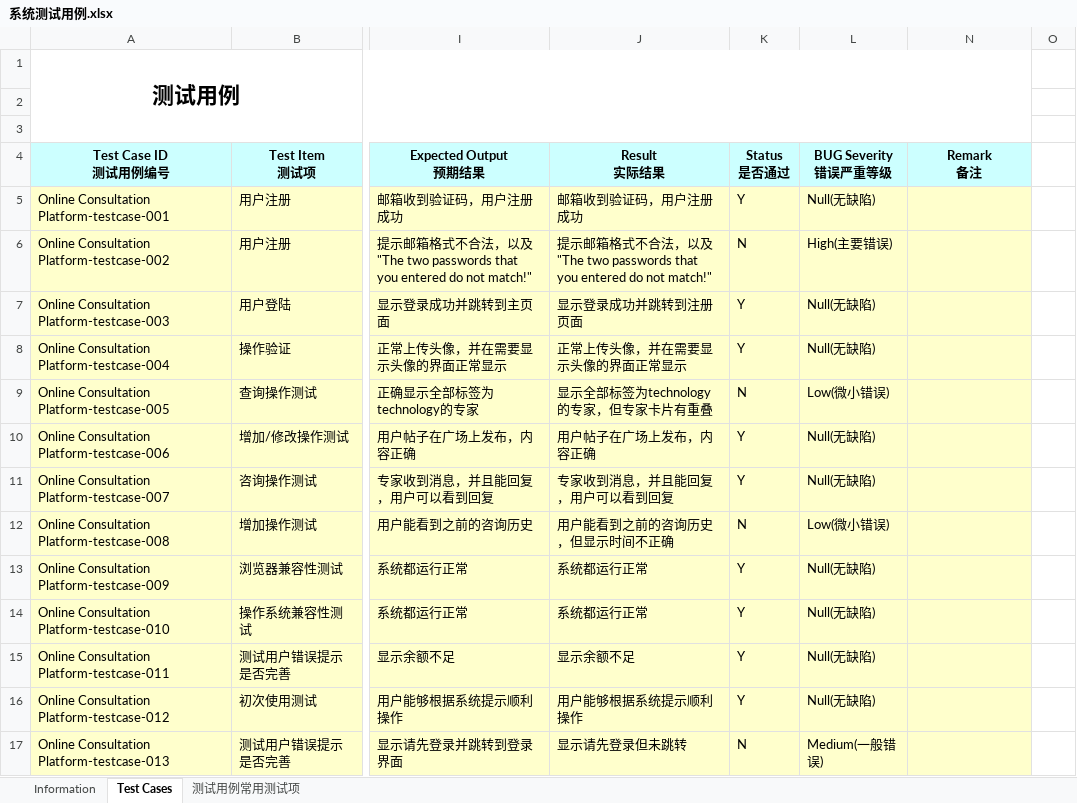
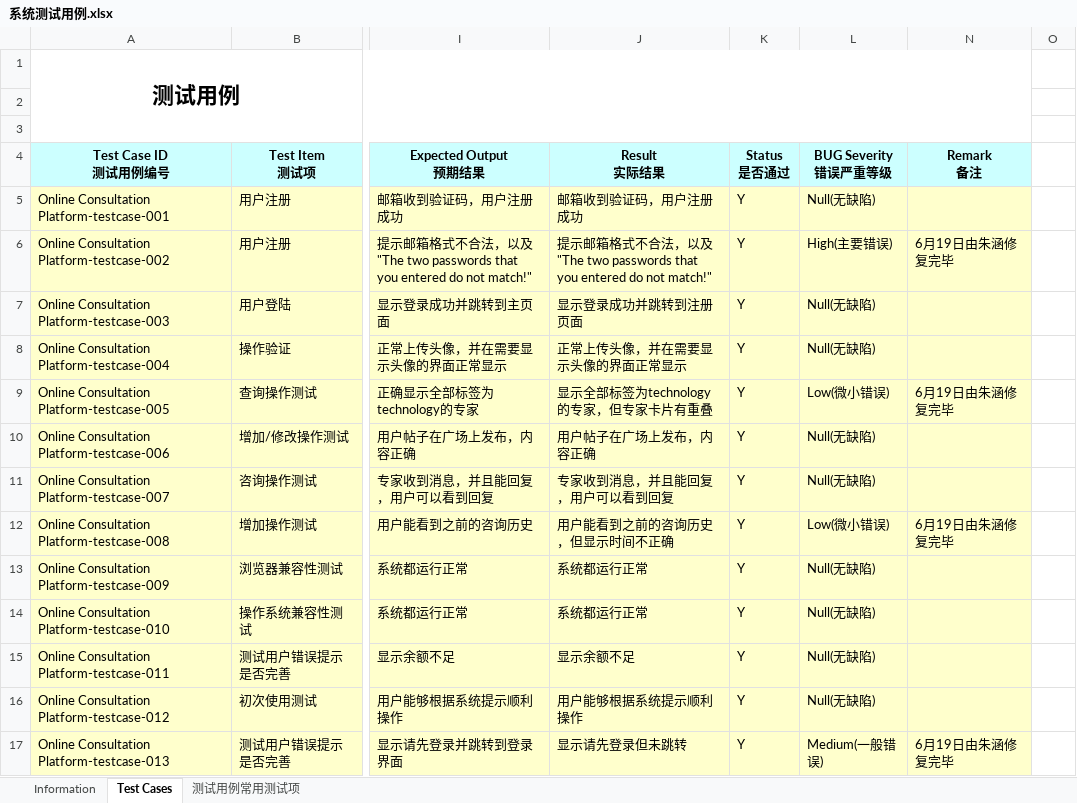
Before and after one commit to Horizon12275/Horizon12275-Online-Consultation-Platform, an Excel workbook: FinalRelease/系统测试用例.xlsx, sheet Test Cases, drawn as a sheet; only a part is shown, gaps mark what is left out; values as stored, in another font and other column widths than the file's, no borders; the diff names each change by its address in the sheet, - before the commit and + after, or states it on an @@ line.

```diff
--- a/FinalRelease/系统测试用例.xlsx (sheet Test Cases)
+++ b/FinalRelease/系统测试用例.xlsx (sheet Test Cases)
-K6 (Status 是否通过): N
+K6 (Status 是否通过): Y
-N6 (Remark 备注): (empty)
+N6 (Remark 备注): 6月19日由朱涵修复完毕
-K9 (Status 是否通过): N
+K9 (Status 是否通过): Y
-N9 (Remark 备注): (empty)
+N9 (Remark 备注): 6月19日由朱涵修复完毕
-K12 (Status 是否通过): N
+K12 (Status 是否通过): Y
-N12 (Remark 备注): (empty)
+N12 (Remark 备注): 6月19日由朱涵修复完毕
-K17 (Status 是否通过): N
+K17 (Status 是否通过): Y
-N17 (Remark 备注): (empty)
+N17 (Remark 备注): 6月19日由朱涵修复完毕
```
Also changed, not shown: sheet Information, 16 other files.
